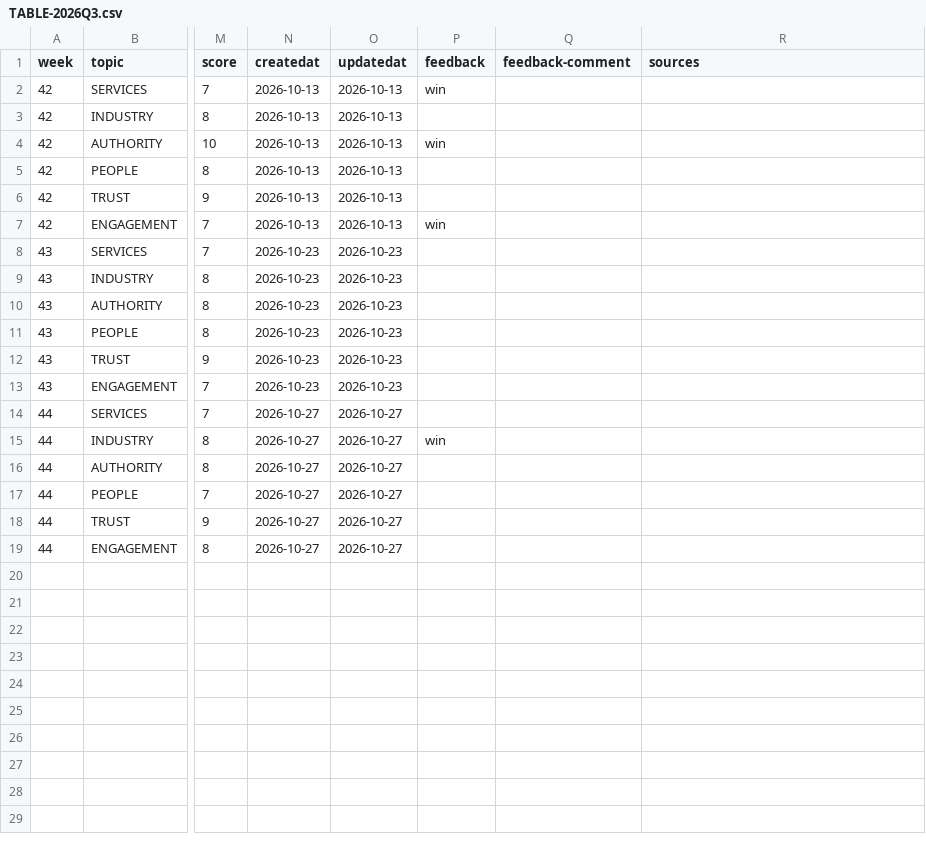
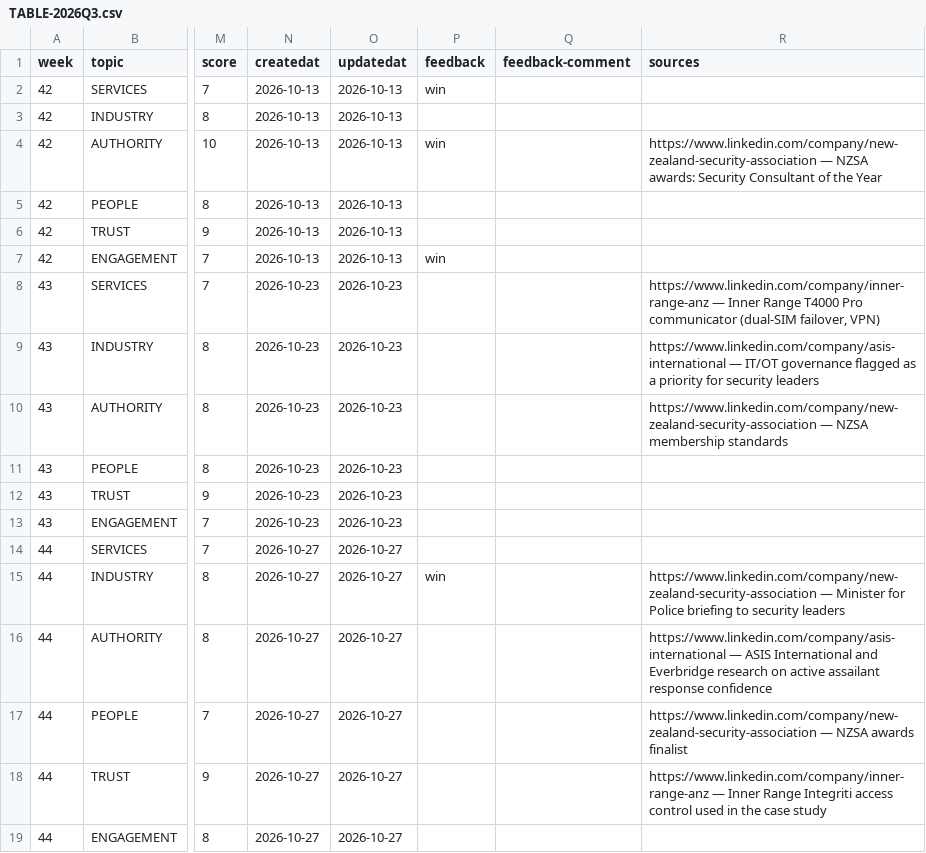
Before and after one commit to redwolfnz/md-redwolf, a CSV file: COULD/TABLE-2026Q3.csv, drawn as a sheet; only a part is shown, gaps mark what is left out; the diff names each change by its address in the sheet, - before the commit and + after, or states it on an @@ line.

```diff
--- a/COULD/TABLE-2026Q3.csv
+++ b/COULD/TABLE-2026Q3.csv
-R4 (sources): (empty)
+R4 (sources): https://www.linkedin.com/company/new-zealand-security-association — NZSA awards: Security Consultant of the Year
-R8 (sources): (empty)
+R8 (sources): https://www.linkedin.com/company/inner-range-anz — Inner Range T4000 Pro communicator (dual-SIM failover, VPN)
-R9 (sources): (empty)
+R9 (sources): https://www.linkedin.com/company/asis-international — IT/OT governance flagged as a priority for security leaders
-R10 (sources): (empty)
+R10 (sources): https://www.linkedin.com/company/new-zealand-security-association — NZSA membership standards
-R15 (sources): (empty)
+R15 (sources): https://www.linkedin.com/company/new-zealand-security-association — Minister for Police briefing to security leaders
-R16 (sources): (empty)
+R16 (sources): https://www.linkedin.com/company/asis-international — ASIS International and Everbridge research on active assailant response confidence
-R17 (sources): (empty)
+R17 (sources): https://www.linkedin.com/company/new-zealand-security-association — NZSA awards finalist
-R18 (sources): (empty)
+R18 (sources): https://www.linkedin.com/company/inner-range-anz — Inner Range Integriti access control used in the case study
```
Also changed, not shown: 1 other file.
